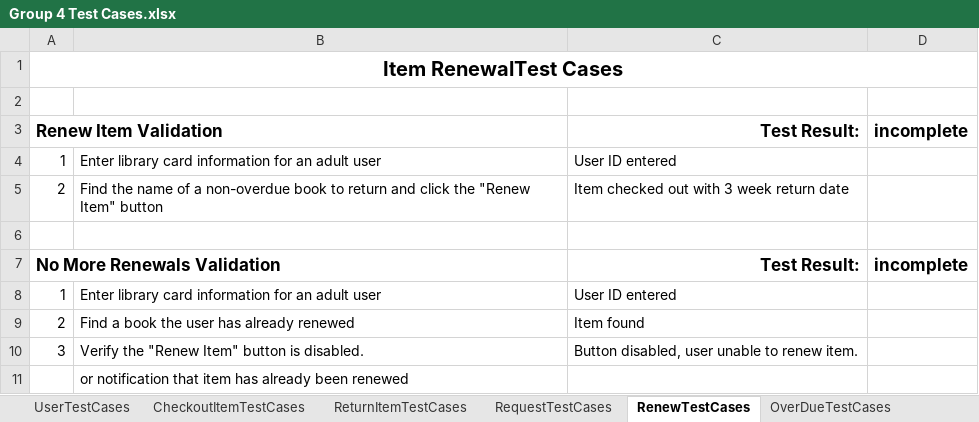
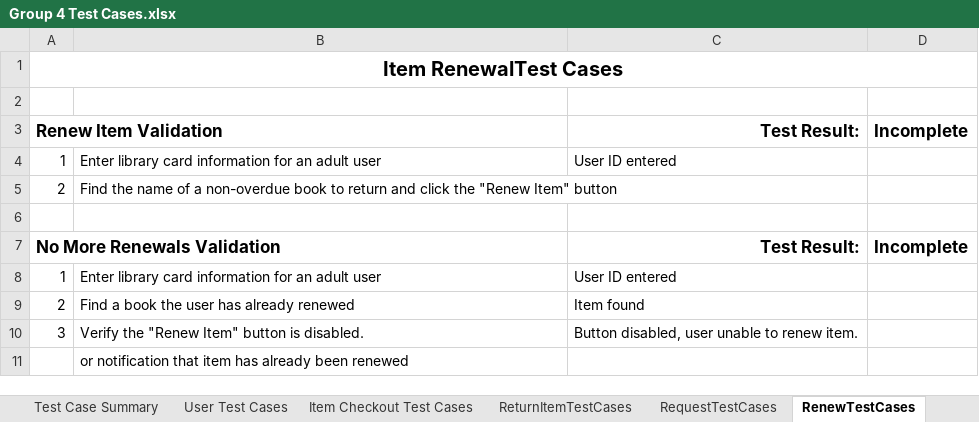
Before and after one commit to CharlieCoxAustin/GroupAssignment2, an Excel workbook: Group 4 Test Cases.xlsx, sheet RenewTestCases, drawn as a sheet; values as stored, in another font and other column widths than the file's, no borders; charts and pictures and conditional formats not drawn; the diff names each change by its address in the sheet, - before the commit and + after, or states it on an @@ line.

```diff
--- a/Group 4 Test Cases.xlsx (sheet RenewTestCases)
+++ b/Group 4 Test Cases.xlsx (sheet RenewTestCases)
-sheet tab: UserTestCases
+sheet tab: Test Case Summary
-sheet tab: CheckoutItemTestCases
+sheet tab: User Test Cases
+sheet tab: Item Checkout Test Cases
-D3: incomplete
+D3: Incomplete
-C5: Item checked out with 3 week return date
+C5: (empty)
-D7: incomplete
+D7: Incomplete
```
Also changed, not shown: sheet User Test Cases, sheet Test Case Summary, sheet RequestTestCases, sheet ReturnItemTestCases, charts or pictures.
